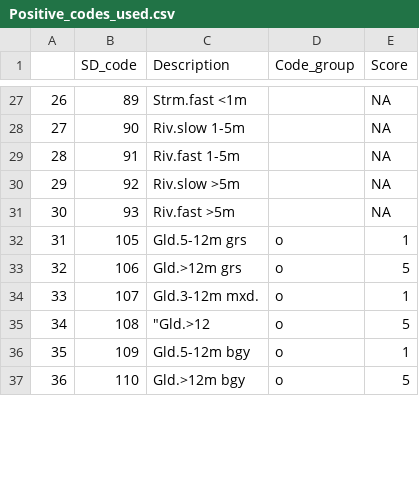
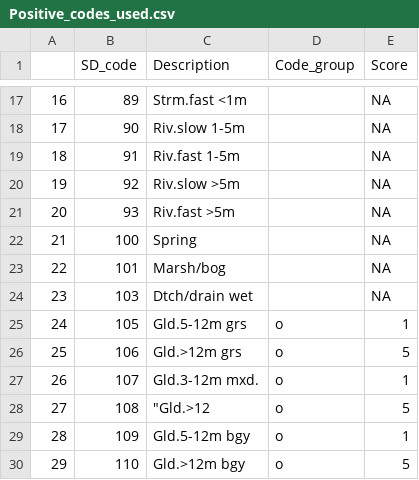
Before and after one commit to PetraGuy/CMEECourseWork, a CSV file: CMEEMainProject/Results/Positive_codes_used.csv, drawn as a sheet; only a part is shown, gaps mark what is left out; the diff covers the shown part only; the diff names each change by its address in the sheet, - before the commit and + after, or states it on an @@ line.

```diff
--- a/CMEEMainProject/Results/Positive_codes_used.csv
+++ b/CMEEMainProject/Results/Positive_codes_used.csv
@@ column A renumbered from row 14 down @@
+row 22: 21 | 100 | Spring |  | NA
+row 23: 22 | 101 | Marsh/bog |  | NA
+row 24: 23 | 103 | Dtch/drain wet |  | NA
```
Also changed, not shown: 1 added row and 19 removed rows elsewhere in this file, CMEEMainProject/Data/CompleteSiteLevelVars.csv, CMEEMainProject/Data/PositiveHeterogIndices.csv, 32 other files.
